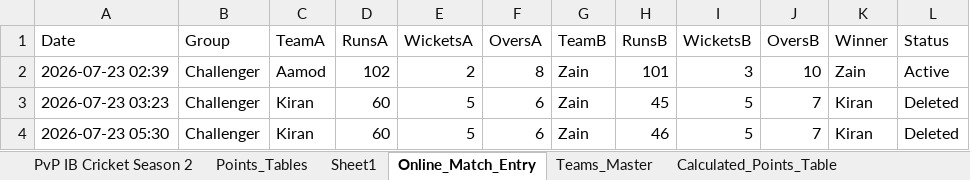
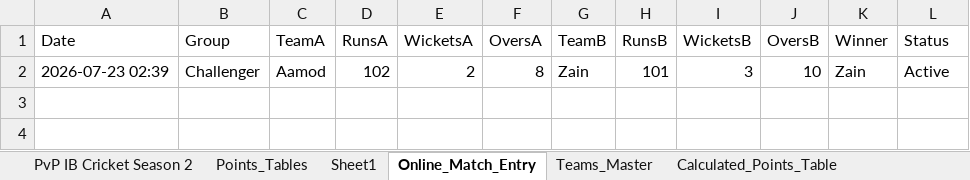
Before and after one commit to varshnem/PvP-IB-Cricket-Dashboard, an Excel workbook: PvP IB Cricket Dashboard.xlsx, sheet Online_Match_Entry, drawn as a sheet; values as stored, in another font and other column widths than the file's, no borders; the diff names each change by its address in the sheet, - before the commit and + after, or states it on an @@ line.

Commit message:
Remove test deleted matches

```diff
--- a/PvP IB Cricket Dashboard.xlsx (sheet Online_Match_Entry)
+++ b/PvP IB Cricket Dashboard.xlsx (sheet Online_Match_Entry)
-row 3: 2026-07-23 03:23 | Challenger | Kiran | 60 | 5 | 6 | Zain | 45 | 5 | 7 | Kiran | Deleted
-row 4: 2026-07-23 05:30 | Challenger | Kiran | 60 | 5 | 6 | Zain | 46 | 5 | 7 | Kiran | Deleted
```
Also changed, not shown: sheet PvP IB Cricket Season 2, sheet Points_Tables, charts or pictures.
